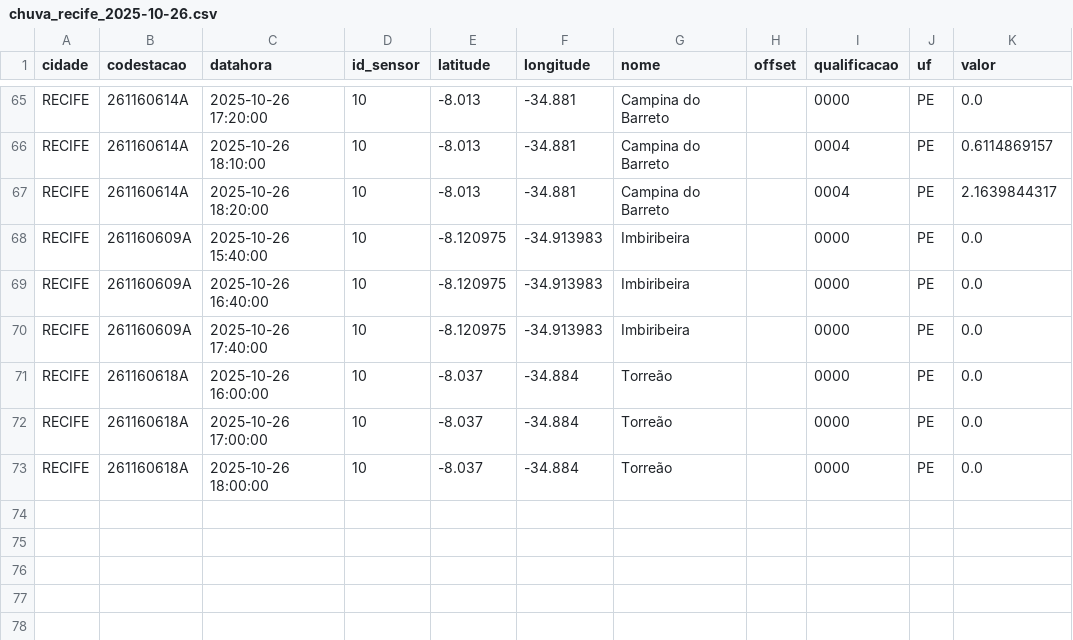
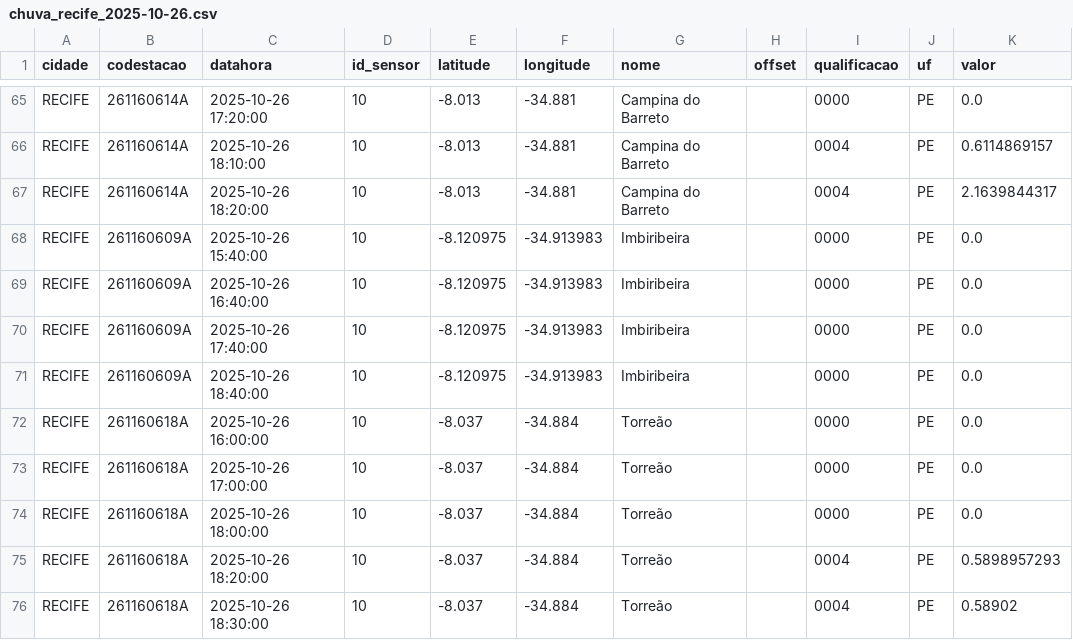
Before and after one commit to RafaellaB/Diagramas-de-risco-din-mico, a CSV file: chuva_recife_2025-10-26.csv, drawn as a sheet; only a part is shown, gaps mark what is left out.

```diff
--- a/chuva_recife_2025-10-26.csv
+++ b/chuva_recife_2025-10-26.csv
@@ -70,2 +70,3 @@ RECIFE,261160609A,2025-10-26 16:40:00,10,-8.120975,-34.913983,Imbiribeira,,0000,
 RECIFE,261160609A,2025-10-26 17:40:00,10,-8.120975,-34.913983,Imbiribeira,,0000,PE,0.0
+RECIFE,261160609A,2025-10-26 18:40:00,10,-8.120975,-34.913983,Imbiribeira,,0000,PE,0.0
 RECIFE,261160618A,2025-10-26 16:00:00,10,-8.037,-34.884,Torreão,,0000,PE,0.0
@@ -73 +74,3 @@ RECIFE,261160618A,2025-10-26 17:00:00,10,-8.037,-34.884,Torreão,,0000,PE,0.0
 RECIFE,261160618A,2025-10-26 18:00:00,10,-8.037,-34.884,Torreão,,0000,PE,0.0
+RECIFE,261160618A,2025-10-26 18:20:00,10,-8.037,-34.884,Torreão,,0004,PE,0.5898957293
+RECIFE,261160618A,2025-10-26 18:30:00,10,-8.037,-34.884,Torreão,,0004,PE,0.58902
```
